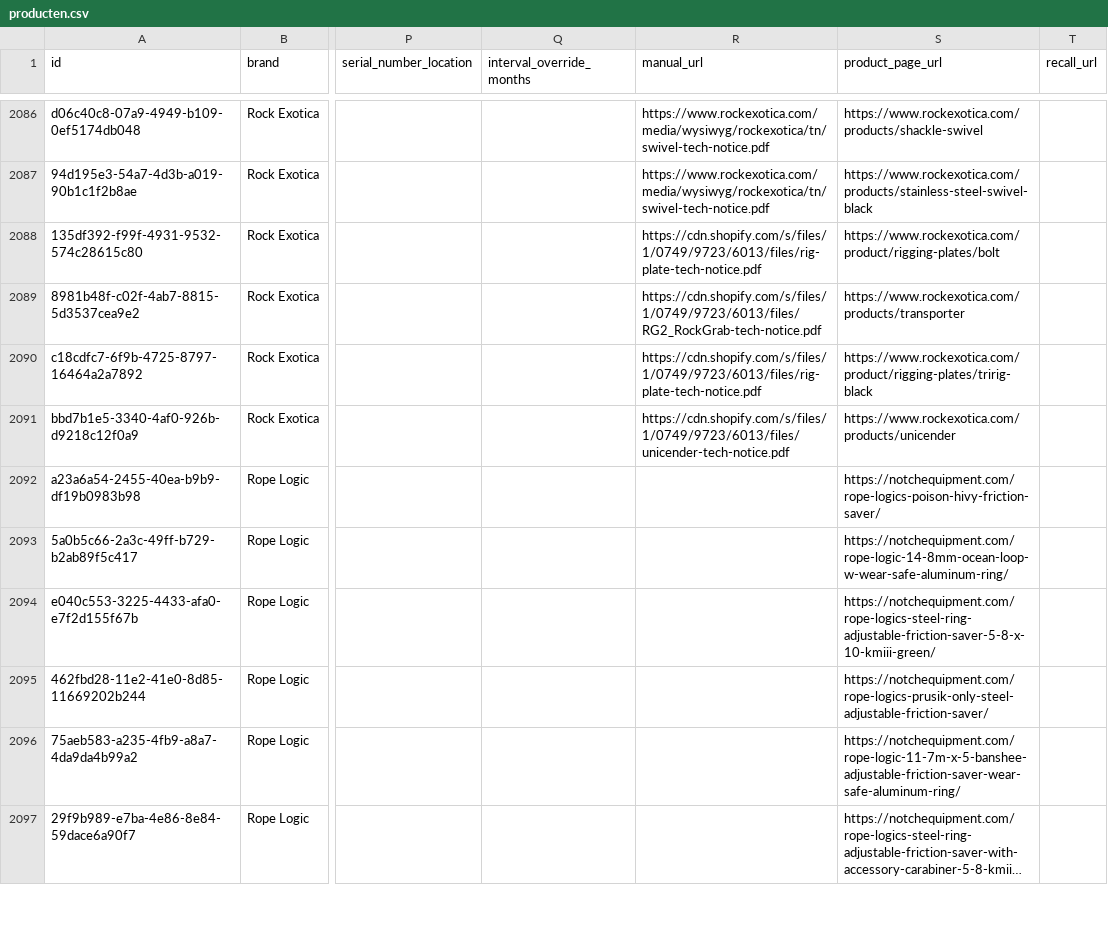
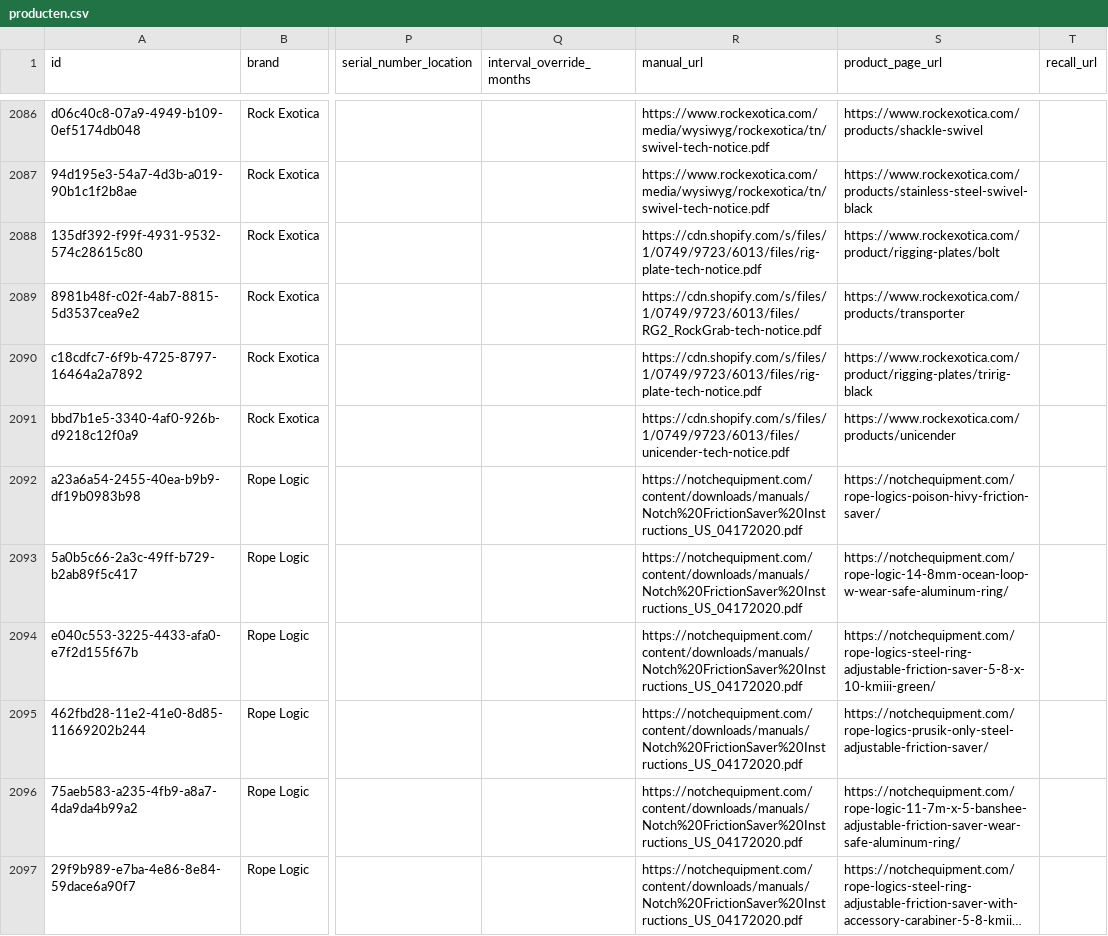
Before and after one commit to Gearonimo-app/gearonimo, a CSV file: catalog/producten.csv, drawn as a sheet; only a part is shown, gaps mark what is left out; long unchanged cells end in …; the diff covers the shown part only; the diff names each change by its address in the sheet, - before the commit and + after, or states it on an @@ line.

```diff
--- a/catalog/producten.csv
+++ b/catalog/producten.csv
-R2092:R2097 (manual_url): (empty)
+R2092:R2097 (manual_url): https://notchequipment.com/content/downloads/manuals/Notch%20FrictionSaver%20Instructions_US_04172020.pdf
```
Also changed, not shown: 10 edited cells elsewhere in this file.
